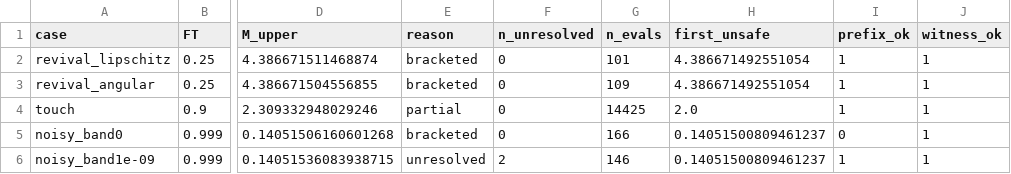
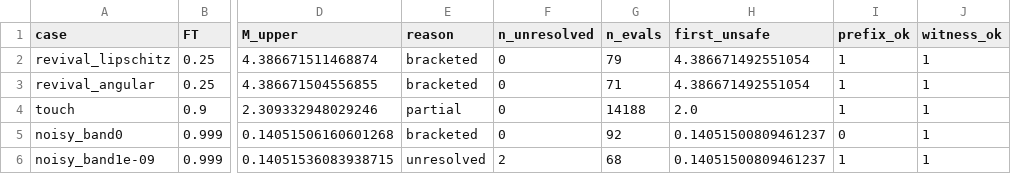
Before and after one commit to qyber-black/code-quantum-robustness-margins, a CSV file: results/algorithm-tests-python/rays_0.999.csv, drawn as a sheet; only a part is shown, gaps mark what is left out; the diff names each change by its address in the sheet, - before the commit and + after, or states it on an @@ line.

```diff
--- a/results/algorithm-tests-python/rays_0.999.csv
+++ b/results/algorithm-tests-python/rays_0.999.csv
-G2 (n_evals): 101
+G2 (n_evals): 79
-G3 (n_evals): 109
+G3 (n_evals): 71
-G4 (n_evals): 14425
+G4 (n_evals): 14188
-G5 (n_evals): 166
+G5 (n_evals): 92
-G6 (n_evals): 146
+G6 (n_evals): 68
```
Also changed, not shown: results/bracket-audit-python/brackets_0.999.csv, results/lindblad-margin-python/open_margins_0.999.csv, 16 other files.
